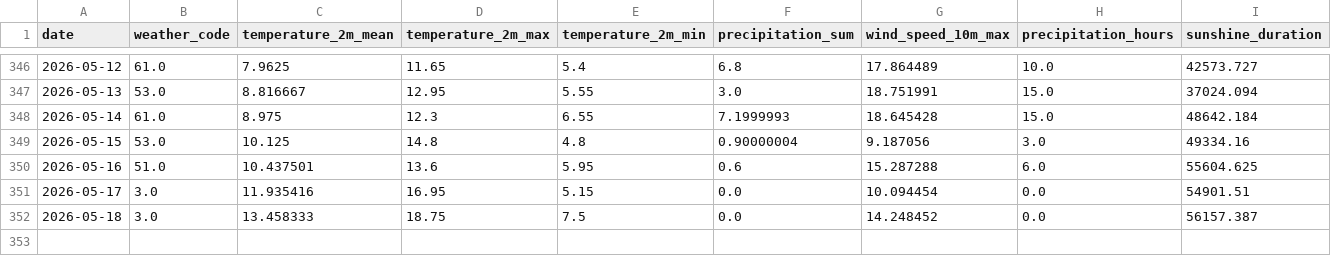
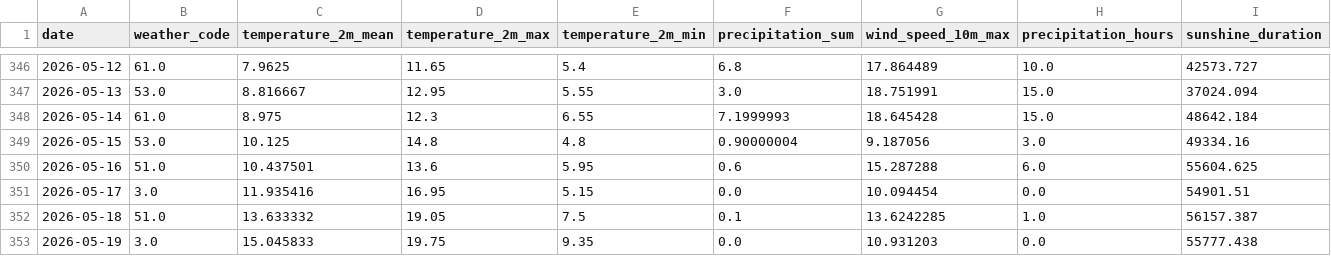
Before and after one commit to fischer-jonas/bbq-tableau, a CSV file: bochum_weather.csv, drawn as a sheet; only a part is shown, gaps mark what is left out.

Commit message:
Daily weather update

```diff
--- a/bochum_weather.csv
+++ b/bochum_weather.csv
@@ -351,2 +351,3 @@ date,weather_code,temperature_2m_mean,temperature_2m_max,temperature_2m_min,prec
 2026-05-17,3.0,11.935416,16.95,5.15,0.0,10.094454,0.0,54901.51
-2026-05-18,3.0,13.458333,18.75,7.5,0.0,14.248452,0.0,56157.387
+2026-05-18,51.0,13.633332,19.05,7.5,0.1,13.6242285,1.0,56157.387
+2026-05-19,3.0,15.045833,19.75,9.35,0.0,10.931203,0.0,55777.438
```
Also changed, not shown: glfi.csv.
